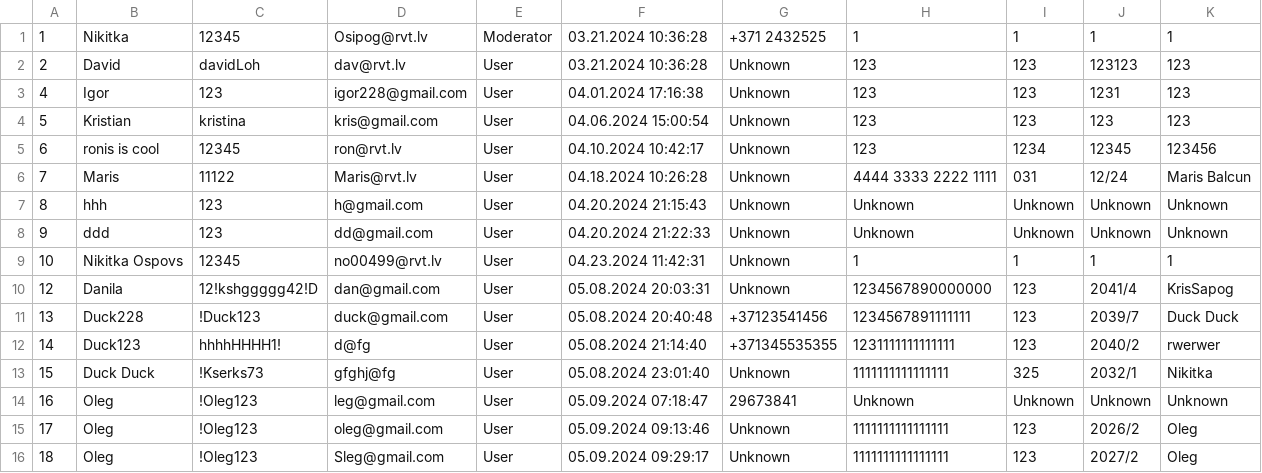
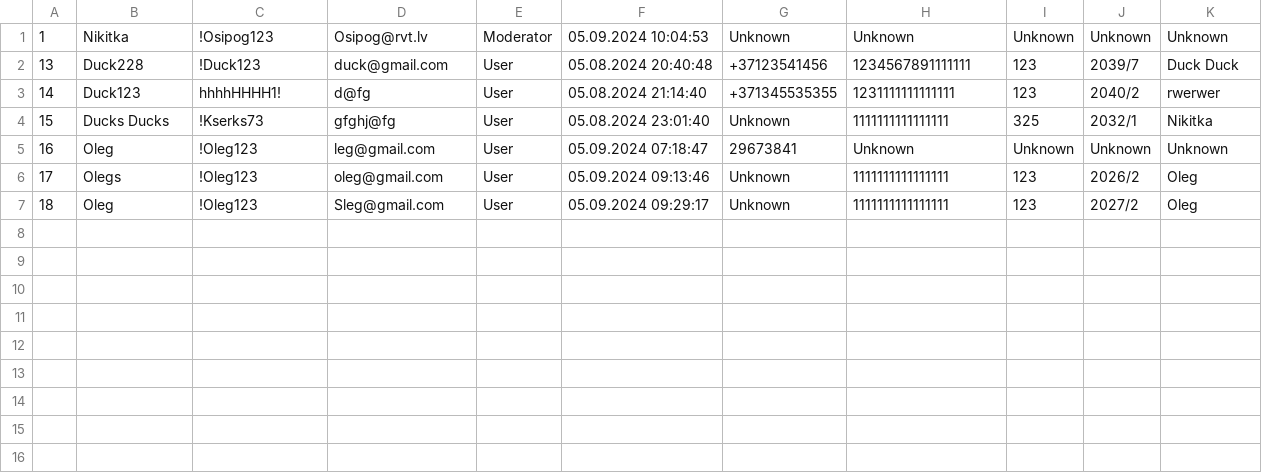
Before and after one commit to NikitkaOsipov/KrisNikShopProject, a CSV file: KrisNikShopProject/Components/Collections/Users.csv, drawn as a sheet.

Commit message:
finished project

```diff
--- a/KrisNikShopProject/Components/Collections/Users.csv
+++ b/KrisNikShopProject/Components/Collections/Users.csv
@@ -1,16 +1,7 @@
-1,Nikitka,12345,Osipog@rvt.lv,Moderator,03.21.2024 10:36:28,+371 2432525,1,1,1,1
-2,David,davidLoh,dav@rvt.lv,User,03.21.2024 10:36:28,Unknown,123,123,123123,123
-4,Igor,123,igor228@gmail.com,User,04.01.2024 17:16:38,Unknown,123,123,1231,123
-5,Kristian,kristina,kris@gmail.com,User,04.06.2024 15:00:54,Unknown,123,123,123,123
-6,ronis is cool,12345,ron@rvt.lv,User,04.10.2024 10:42:17,Unknown,123,1234,12345,123456
-7,Maris,11122,Maris@rvt.lv,User,04.18.2024 10:26:28,Unknown,4444 3333 2222 1111,031,12/24,Maris Balcun
-8,hhh,123,h@gmail.com,User,04.20.2024 21:15:43,Unknown,Unknown,Unknown,Unknown,Unknown
-9,ddd,123,dd@gmail.com,User,04.20.2024 21:22:33,Unknown,Unknown,Unknown,Unknown,Unknown
-10,Nikitka Ospovs,12345,no00499@rvt.lv,User,04.23.2024 11:42:31,Unknown,1,1,1,1
-12,Danila,12!kshggggg42!D,dan@gmail.com,User,05.08.2024 20:03:31,Unknown,1234567890000000,123,2041/4,KrisSapog
+1,Nikitka,!Osipog123,Osipog@rvt.lv,Moderator,05.09.2024 10:04:53,Unknown,Unknown,Unknown,Unknown,Unknown
 13,Duck228,!Duck123,duck@gmail.com,User,05.08.2024 20:40:48,+37123541456,1234567891111111,123,2039/7,Duck Duck
 14,Duck123,hhhhHHHH1!,d@fg,User,05.08.2024 21:14:40,+371345535355,1231111111111111,123,2040/2,rwerwer
-15,Duck Duck,!Kserks73,gfghj@fg,User,05.08.2024 23:01:40,Unknown,1111111111111111,325,2032/1,Nikitka
+15,Ducks Ducks,!Kserks73,gfghj@fg,User,05.08.2024 23:01:40,Unknown,1111111111111111,325,2032/1,Nikitka
 16,Oleg,!Oleg123,leg@gmail.com,User,05.09.2024 07:18:47,29673841,Unknown,Unknown,Unknown,Unknown
-17,Oleg,!Oleg123,oleg@gmail.com,User,05.09.2024 09:13:46,Unknown,1111111111111111,123,2026/2,Oleg
+17,Olegs,!Oleg123,oleg@gmail.com,User,05.09.2024 09:13:46,Unknown,1111111111111111,123,2026/2,Oleg
 18,Oleg,!Oleg123,Sleg@gmail.com,User,05.09.2024 09:29:17,Unknown,1111111111111111,123,2027/2,Oleg
```
Also changed, not shown: 4 other files.
